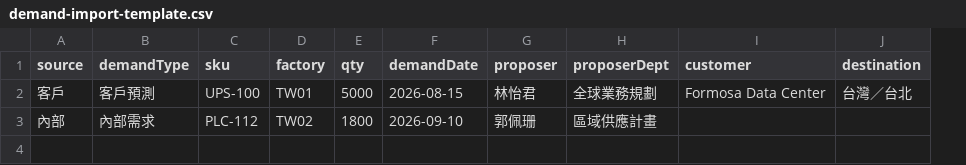
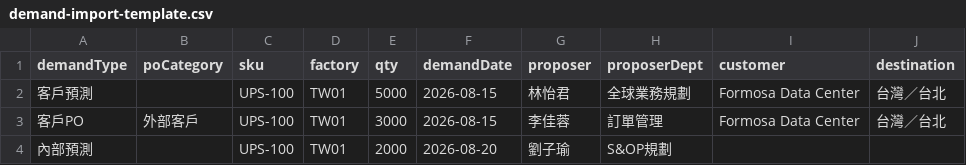
Before and after one commit to ssaume/supply-control-tower-test, a CSV file: demand-import-template.csv, drawn as a sheet; removed rows and columns are numbered as before the commit, all else as after; the diff names each change by its address in the sheet, - before the commit and + after, or states it on an @@ line.

```diff
--- a/demand-import-template.csv
+++ b/demand-import-template.csv
-column A (source), row 2: 客戶
+column B (poCategory), empty
-row 3: 內部 | 內部需求 | PLC-112 | TW02 | 1800 | 2026-09-10 | 郭佩珊 | 區域供應計畫
+row 3: 客戶PO | 外部客戶 | UPS-100 | TW01 | 3000 | 2026-08-15 | 李佳蓉 | 訂單管理 | Formosa Data Center | 台灣／台北
+row 4: 內部預測 |  | UPS-100 | TW01 | 2000 | 2026-08-20 | 劉子瑜 | S&OP規劃
```
Also changed, not shown: 7 other files.
